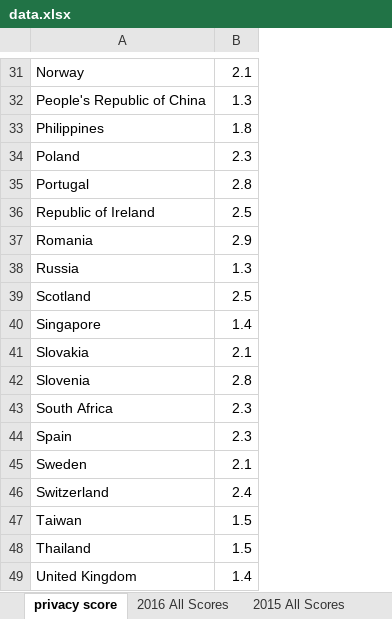
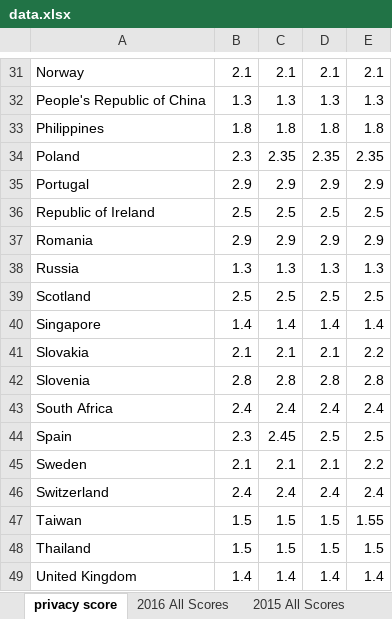
Before and after one commit to banerjeeesha/myrepo, an Excel workbook: data.xlsx, sheet privacy score, drawn as a sheet; only a part is shown, gaps mark what is left out; values as stored, in another font and other column widths than the file's, no borders; the diff covers the shown part only; the diff names each change by its address in the sheet, - before the commit and + after, or states it on an @@ line.

```diff
--- a/data.xlsx (sheet privacy score)
+++ b/data.xlsx (sheet privacy score)
+column C, rows 31-49: 2.1 | 1.3 | 1.8 | 2.35 | 2.9 | 2.5 | 2.9 | 1.3 | 2.5 | 1.4 | 2.1 | 2.8 | 2.4 | 2.45 | 2.1 | 2.4 | 1.5 | 1.5 | 1.4
+column D, rows 31-49: 2.1 | 1.3 | 1.8 | 2.35 | 2.9 | 2.5 | 2.9 | 1.3 | 2.5 | 1.4 | 2.1 | 2.8 | 2.4 | 2.5 | 2.1 | 2.4 | 1.5 | 1.5 | 1.4
+column E, rows 31-49: 2.1 | 1.3 | 1.8 | 2.35 | 2.9 | 2.5 | 2.9 | 1.3 | 2.5 | 1.4 | 2.2 | 2.8 | 2.4 | 2.5 | 2.2 | 2.4 | 1.55 | 1.5 | 1.4
-B35: 2.8
+B35: 2.9
-B43: 2.3
+B43: 2.4
```
Also changed, not shown: 2 added rows, 1 removed row and 10 edited cells elsewhere in this sheet, other sheet tabs.
